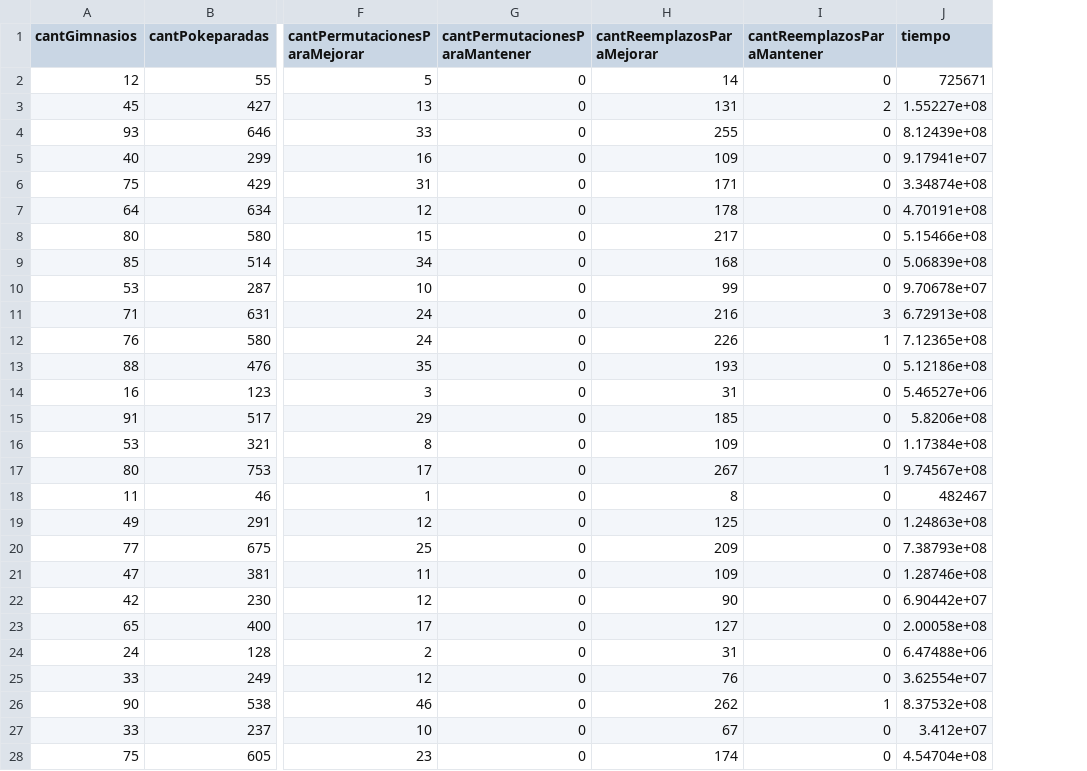
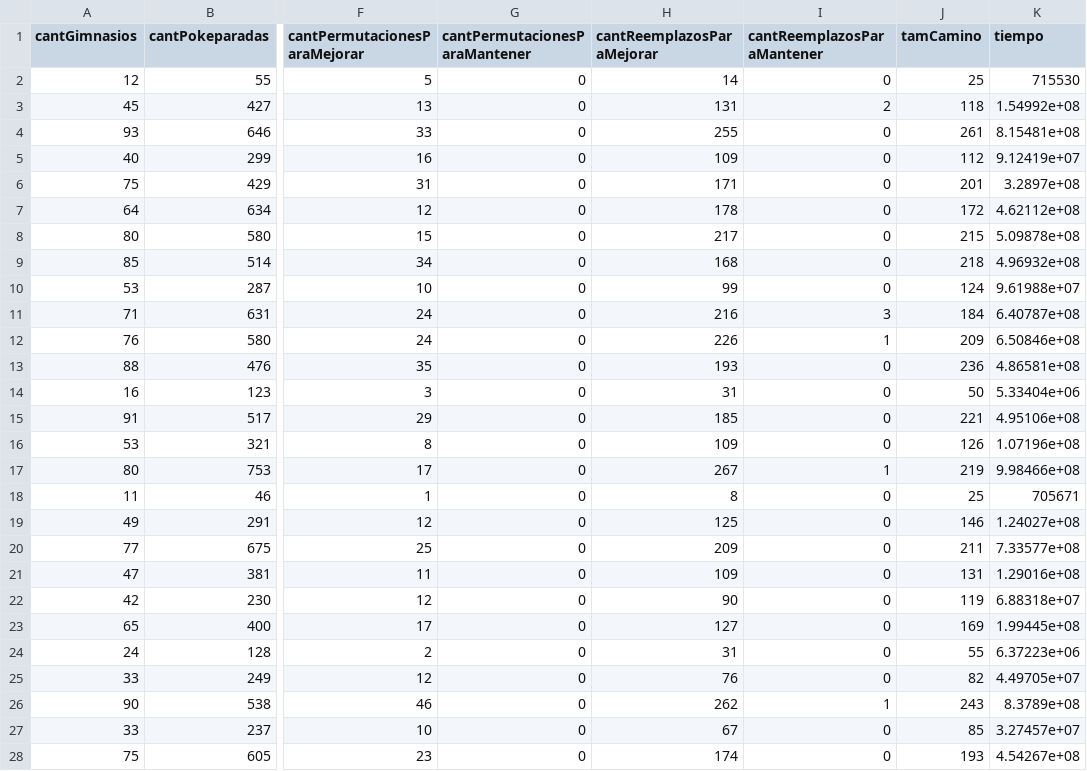
Before and after one commit to a-lavia/AED3-TP3, a CSV file: experimentacion/ej3/exp-ej3-aleat-permutaYReemplazaPokeparadas.csv, drawn as a sheet; only a part is shown, gaps mark what is left out; addresses are those after the commit; the diff covers the shown part only; the diff names each change by its address in the sheet, - before the commit and + after, or states it on an @@ line.

Commit message:
Correcciones al experimento con instancias aleatorias y empecé el experimento que compara instancias aleatorias con la solución óptima.

```diff
--- a/experimentacion/ej3/exp-ej3-aleat-permutaYReemplazaPokeparadas.csv
+++ b/experimentacion/ej3/exp-ej3-aleat-permutaYReemplazaPokeparadas.csv
+column J (tamCamino), rows 2-28: 25 | 118 | 261 | 112 | 201 | 172 | 215 | 218 | 124 | 184 | 209 | 236 | 50 | 221 | 126 | 219 | 25 | 146 | 211 | 131 | 119 | 169 | 55 | 82 | 243 | 85 | 193
-K2 (tiempo): 725671
+K2 (tiempo): 715530
-K3 (tiempo): 1.55227e+08
+K3 (tiempo): 1.54992e+08
-K4 (tiempo): 8.12439e+08
+K4 (tiempo): 8.15481e+08
-K5 (tiempo): 9.17941e+07
+K5 (tiempo): 9.12419e+07
-K6 (tiempo): 3.34874e+08
+K6 (tiempo): 3.2897e+08
-K7 (tiempo): 4.70191e+08
+K7 (tiempo): 4.62112e+08
-K8 (tiempo): 5.15466e+08
+K8 (tiempo): 5.09878e+08
-K9 (tiempo): 5.06839e+08
+K9 (tiempo): 4.96932e+08
-K10 (tiempo): 9.70678e+07
+K10 (tiempo): 9.61988e+07
-K11 (tiempo): 6.72913e+08
+K11 (tiempo): 6.40787e+08
-K12 (tiempo): 7.12365e+08
+K12 (tiempo): 6.50846e+08
-K13 (tiempo): 5.12186e+08
+K13 (tiempo): 4.86581e+08
-K14 (tiempo): 5.46527e+06
+K14 (tiempo): 5.33404e+06
-K15 (tiempo): 5.8206e+08
+K15 (tiempo): 4.95106e+08
-K16 (tiempo): 1.17384e+08
+K16 (tiempo): 1.07196e+08
-K17 (tiempo): 9.74567e+08
+K17 (tiempo): 9.98466e+08
-K18 (tiempo): 482467
+K18 (tiempo): 705671
-K19 (tiempo): 1.24863e+08
+K19 (tiempo): 1.24027e+08
-K20 (tiempo): 7.38793e+08
+K20 (tiempo): 7.33577e+08
-K21 (tiempo): 1.28746e+08
+K21 (tiempo): 1.29016e+08
-K22 (tiempo): 6.90442e+07
+K22 (tiempo): 6.88318e+07
-K23 (tiempo): 2.00058e+08
+K23 (tiempo): 1.99445e+08
-K24 (tiempo): 6.47488e+06
+K24 (tiempo): 6.37223e+06
-K25 (tiempo): 3.62554e+07
+K25 (tiempo): 4.49705e+07
-K26 (tiempo): 8.37532e+08
+K26 (tiempo): 8.3789e+08
-K27 (tiempo): 3.412e+07
+K27 (tiempo): 3.27457e+07
-K28 (tiempo): 4.54704e+08
+K28 (tiempo): 4.54267e+08
```
Also changed, not shown: 3 edited cells elsewhere in this file, experimentacion/ej3/exp-ej3-aleat-permutaCamino.csv, 5 other files.
